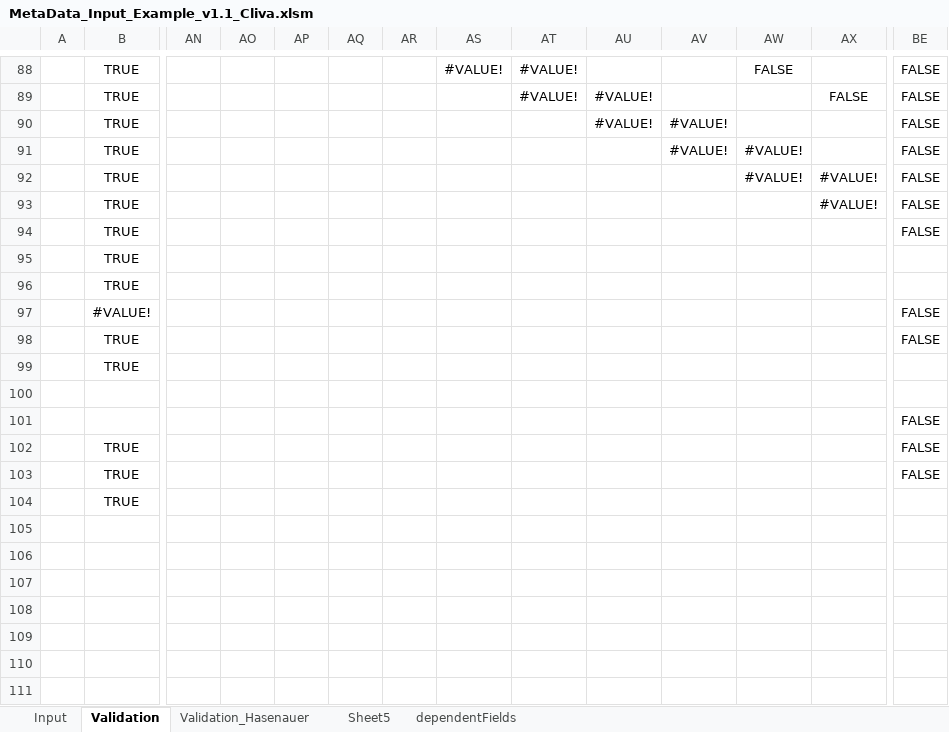
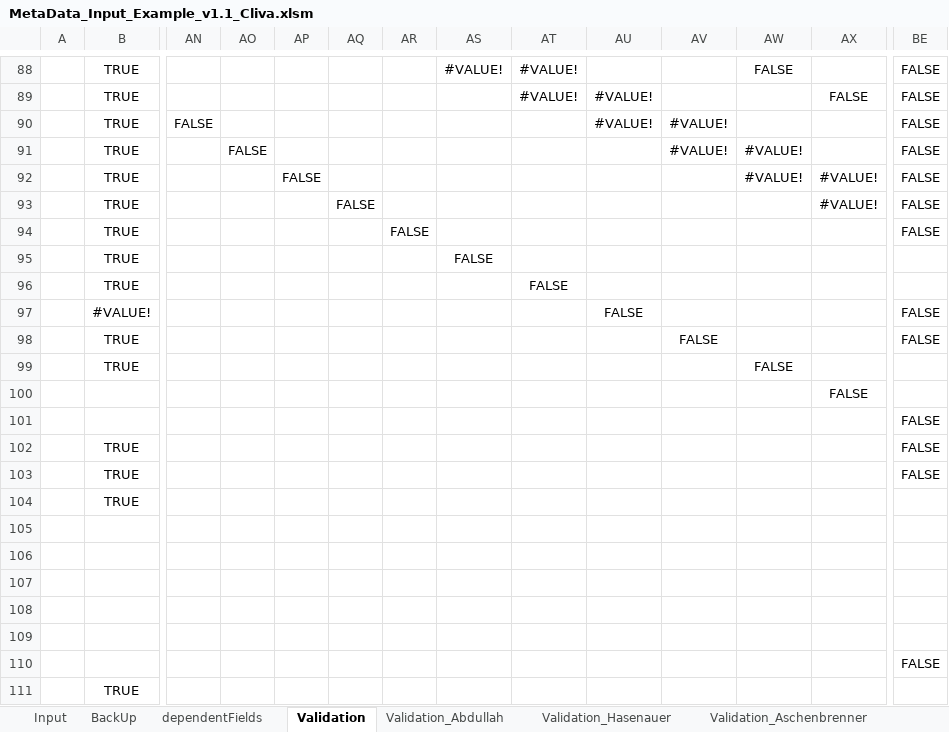
Before and after one commit to LeaSeep/MetaDataFormat, an Excel workbook: Input/ExcelBased/MetaData_Input_Example_v1.1_Cliva.xlsm, sheet Validation, drawn as a sheet; only a part is shown, gaps mark what is left out; values as stored, in another font and other column widths than the file's, no borders; rows hold the shown columns only; the diff covers the shown part only; the diff names each change by its address in the sheet, - before the commit and + after, or states it on an @@ line.

Commit message:
added catch if specific Validation - rudimentary tested

```diff
--- a/Input/ExcelBased/MetaData_Input_Example_v1.1_Cliva.xlsm (sheet Validation)
+++ b/Input/ExcelBased/MetaData_Input_Example_v1.1_Cliva.xlsm (sheet Validation)
-sheet tab: Sheet5
+sheet tab: BackUp
+sheet tab: Validation_Abdullah
+sheet tab: Validation_Aschenbrenner
@@ sheet tab order changed: Input | BackUp | dependentFields | Validation | Validation_Abdullah | Validation_Hasenauer | Validation_Aschenbrenner @@
-AN90: (empty)
+AN90: FALSE
-AO91: (empty)
+AO91: FALSE
-AP92: (empty)
+AP92: FALSE
-AQ93: (empty)
+AQ93: FALSE
-AR94: (empty)
+AR94: FALSE
-AS95: (empty)
+AS95: FALSE
-AT96: (empty)
+AT96: FALSE
-AU97: (empty)
+AU97: FALSE
-AV98: (empty)
+AV98: FALSE
-AW99: (empty)
+AW99: FALSE
-AX100: (empty)
+AX100: FALSE
+row 104:  | TRUE
+row 105: (empty)
+row 106: (empty)
+row 107: (empty)
+row 108: (empty)
+row 109: (empty)
+row 110:  |  |  |  |  |  |  |  |  |  |  |  |  | FALSE
```
Also changed, not shown: 4 added rows, 4 removed rows and 45 edited cells elsewhere in this sheet, sheet Validation_Hasenauer, sheet Input, other sheet tabs, formulas that keep their value, charts or pictures.
